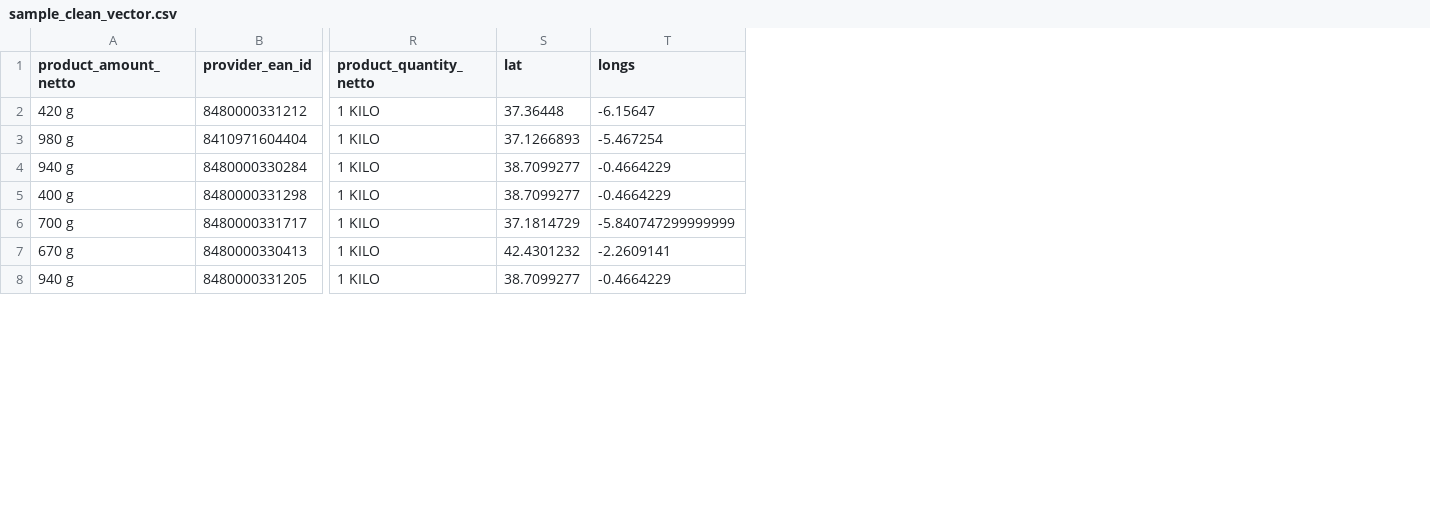
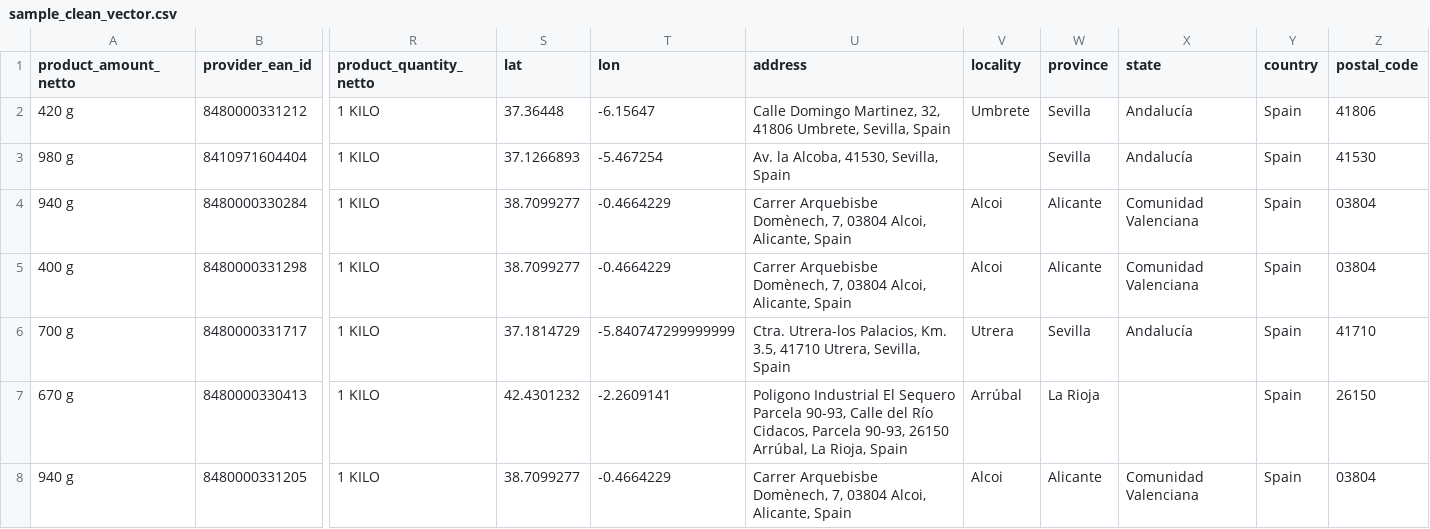
Before and after one commit to diazcelsa/food-in-km, a CSV file: data/product_complete/sample_clean_vector.csv, drawn as a sheet; only a part is shown, gaps mark what is left out; the diff covers the shown part only; the diff names each change by its address in the sheet, - before the commit and + after, or states it on an @@ line.

Commit message:
extract from google api also all geodata, state, post code, country...

```diff
--- a/data/product_complete/sample_clean_vector.csv
+++ b/data/product_complete/sample_clean_vector.csv
+column U (address), rows 2-8: Calle Domingo Martinez, 32, 41806 Umbrete, Sevilla, Spain | Av. la Alcoba, 41530, Sevilla, Spain | Carrer Arquebisbe Domènech, 7, 03804 Alcoi, Alicante, Spain | Carrer Arquebisbe Domènech, 7, 03804 Alcoi, Alicante, Spain | Ctra. Utrera-los Palacios, Km. 3.5, 41710 Utrera, Sevilla, Spain | Poligono Industrial El Sequero Parcela 90-93, Calle del Río Cidacos, Parcela 90-93, 26150 Arrúbal, La Rioja, Spain | Carrer Arquebisbe Domènech, 7, 03804 Alcoi, Alicante, Spain
+column V (locality), rows 2-8: Umbrete |  | Alcoi | Alcoi | Utrera | Arrúbal | Alcoi
+column W (province), rows 2-8: Sevilla | Sevilla | Alicante | Alicante | Sevilla | La Rioja | Alicante
+column X (state), rows 2-8: Andalucía | Andalucía | Comunidad Valenciana | Comunidad Valenciana | Andalucía |  | Comunidad Valenciana
+column Y (country), rows 2-8: all Spain
+column Z (postal_code), rows 2-8: 41806 | 41530 | 03804 | 03804 | 41710 | 26150 | 03804
-T1: longs
+T1: lon
```
Also changed, not shown: 6 edited cells elsewhere in this file, 2 other files.
